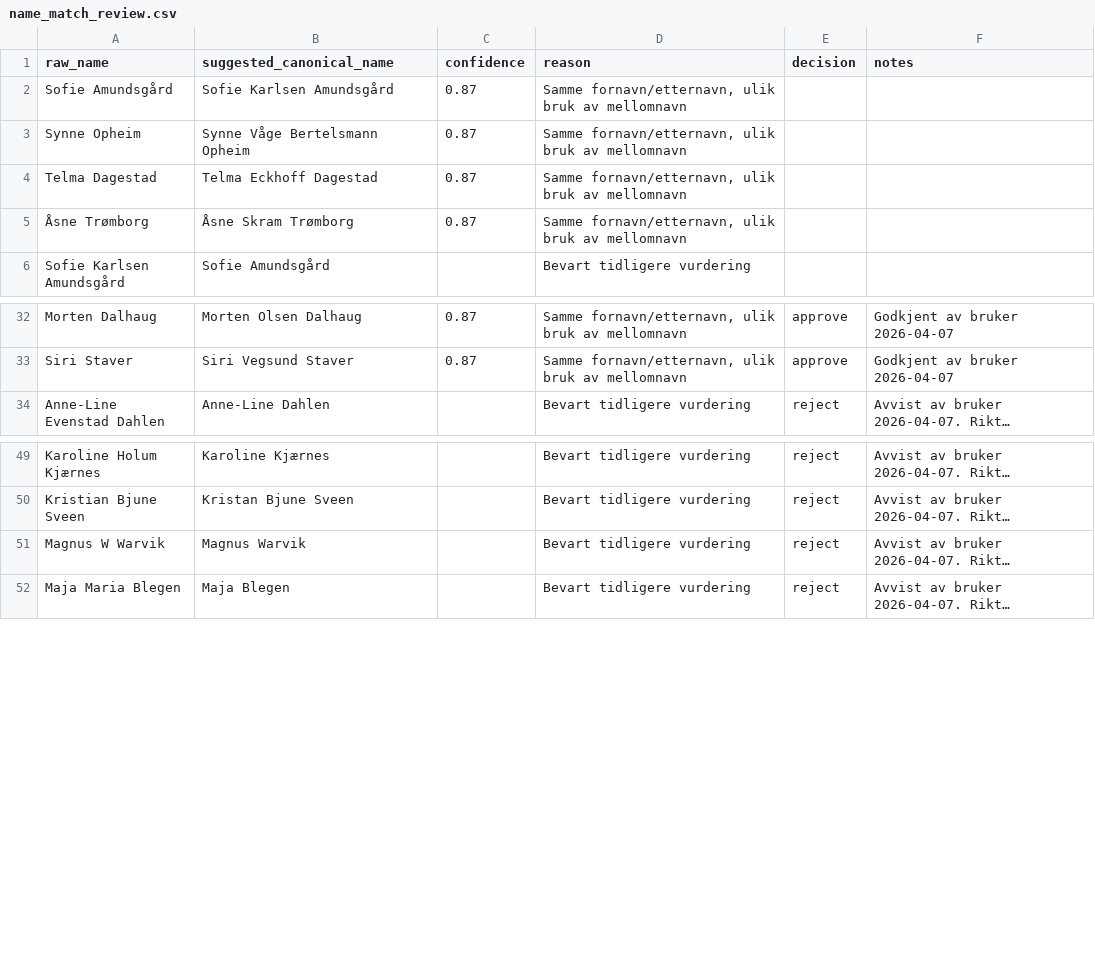
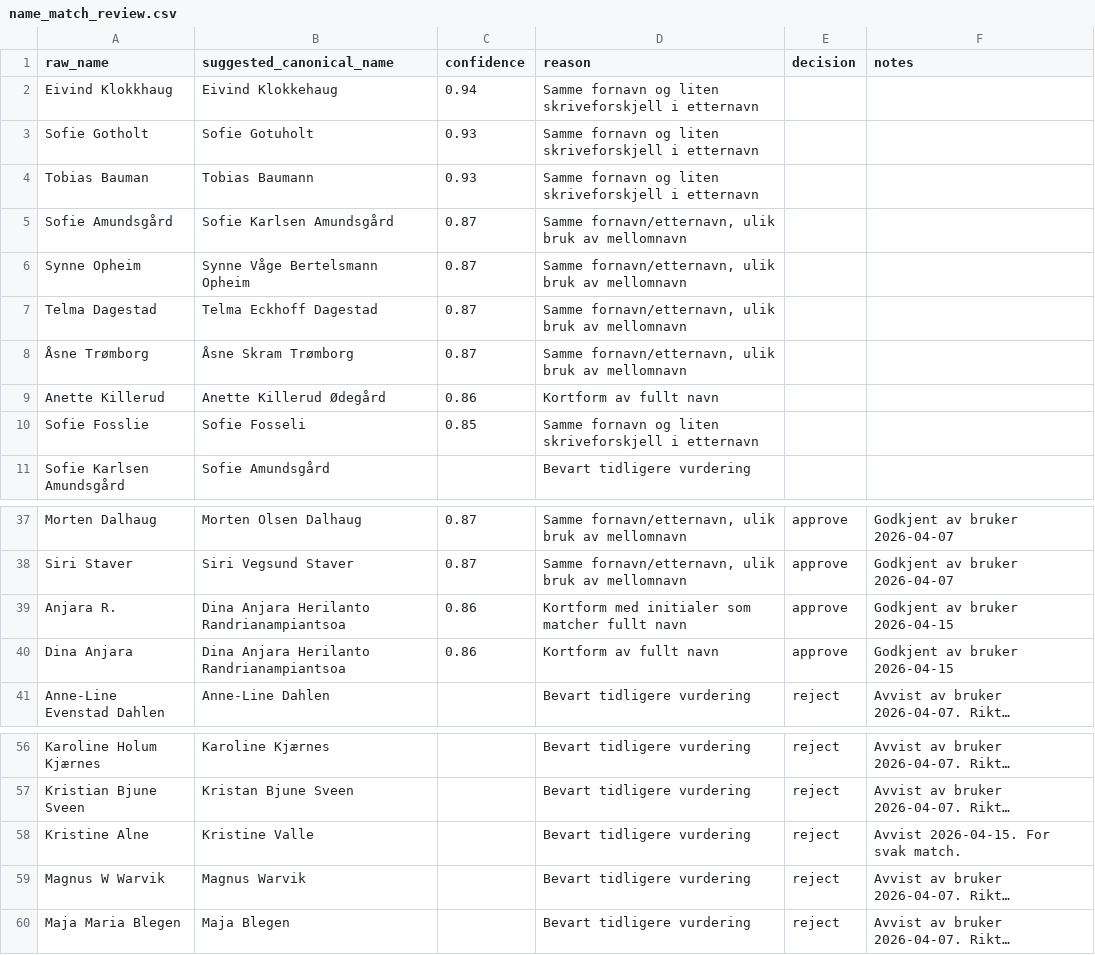
Before and after one commit to gustavByte/hksstats-skv-osif, a CSV file: data/name_match_review.csv, drawn as a sheet; only a part is shown, gaps mark what is left out; long unchanged cells end in …; the diff names each change by its address in the sheet, - before the commit and + after, or states it on an @@ line.

Commit message:
Improve name match suggestions

```diff
--- a/data/name_match_review.csv
+++ b/data/name_match_review.csv
+row 2: Eivind Klokkhaug | Eivind Klokkehaug | 0.94 | Samme fornavn og liten skriveforskjell i etternavn
+row 3: Sofie Gotholt | Sofie Gotuholt | 0.93 | Samme fornavn og liten skriveforskjell i etternavn
+row 4: Tobias Bauman | Tobias Baumann | 0.93 | Samme fornavn og liten skriveforskjell i etternavn
+row 9: Anette Killerud | Anette Killerud Ødegård | 0.86 | Kortform av fullt navn
+row 10: Sofie Fosslie | Sofie Fosseli | 0.85 | Samme fornavn og liten skriveforskjell i etternavn
+row 39: Anjara R. | Dina Anjara Herilanto Randrianampiantsoa | 0.86 | Kortform med initialer som matcher fullt navn | approve | Godkjent av bruker 2026-04-15
+row 40: Dina Anjara | Dina Anjara Herilanto Randrianampiantsoa | 0.86 | Kortform av fullt navn | approve | Godkjent av bruker 2026-04-15
+row 58: Kristine Alne | Kristine Valle |  | Bevart tidligere vurdering | reject | Avvist 2026-04-15. For svak match.
```
Also changed, not shown: docs/downloads/name_match_review.csv, public/downloads/name_match_review.csv, 6 other files.
